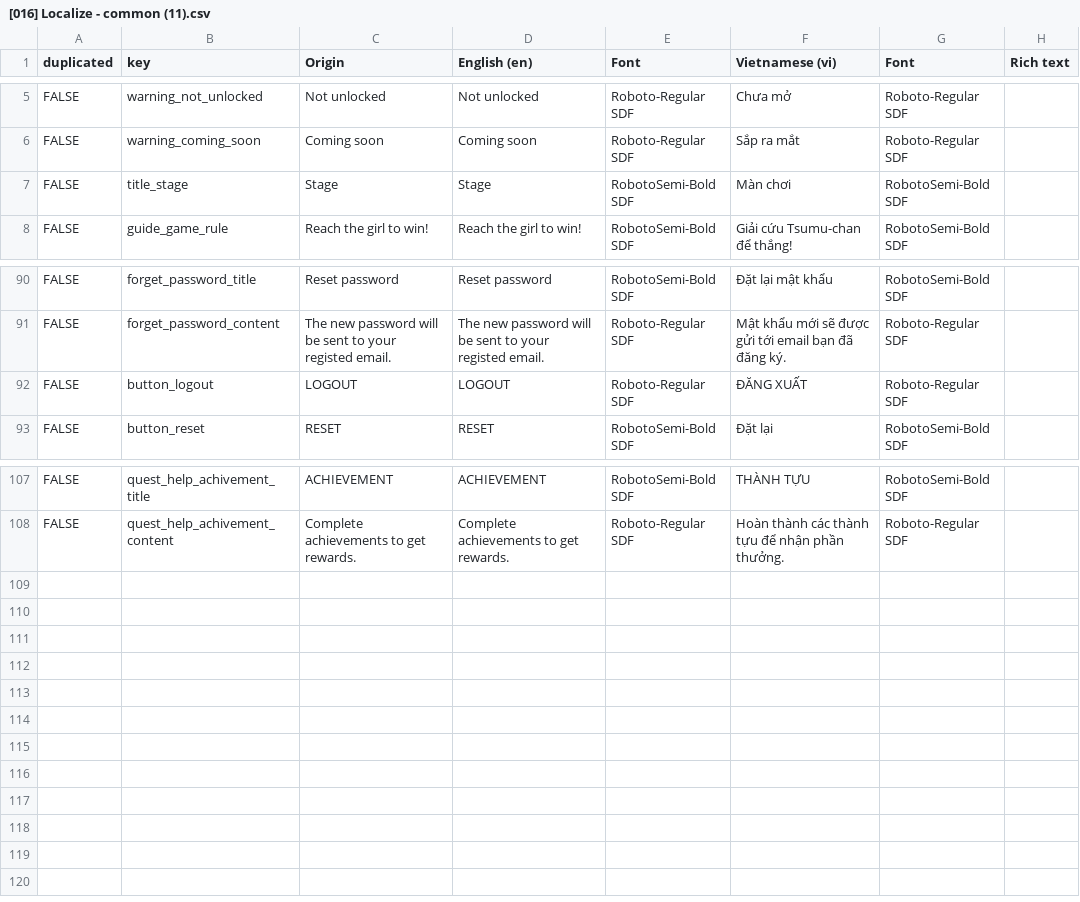
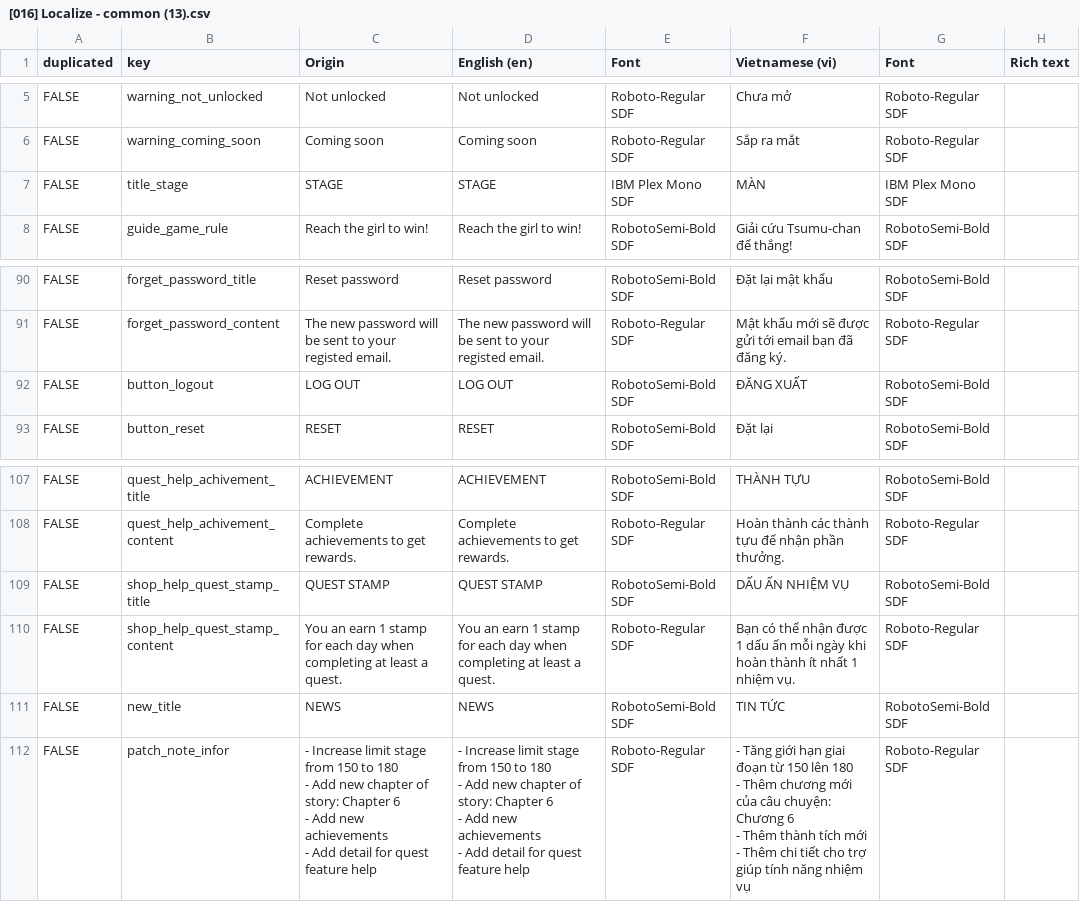
Before and after one commit to TonySenpai04/RidersPuzzle, a CSV file: Assets/Resources/Localization/[016] Localize - common (13).csv (was Assets/Resources/Localization/[016] Localize - common (11).csv), drawn as a sheet; only a part is shown, gaps mark what is left out.

Commit message:
Update common localize

```diff
--- a/Assets/Resources/Localization/[016] Localize - common (11).csv
+++ b/Assets/Resources/Localization/[016] Localize - common (13).csv
@@ -6,3 +6,3 @@ FALSE,warning_not_unlocked,Not unlocked,Not unlocked,Roboto-Regular SDF,Chưa m
 FALSE,warning_coming_soon,Coming soon,Coming soon,Roboto-Regular SDF,Sắp ra mắt,Roboto-Regular SDF,
-FALSE,title_stage,Stage,Stage,RobotoSemi-Bold SDF,Màn chơi,RobotoSemi-Bold SDF,
+FALSE,title_stage,STAGE,STAGE,IBM Plex Mono SDF,MÀN,IBM Plex Mono SDF,
 FALSE,guide_game_rule,Reach the girl to win!,Reach the girl to win!,RobotoSemi-Bold SDF,Giải cứu Tsumu-chan để thắng!,RobotoSemi-Bold SDF,
@@ -91,3 +91,3 @@ FALSE,forget_password_title,Reset password,Reset password,RobotoSemi-Bold SDF,Đ
 FALSE,forget_password_content,The new password will be sent to your registed email.,The new password will be sent to your registed email.,Roboto-Regular SDF,Mật khẩu mới sẽ được gửi tới email bạn đã đăng ký.,Roboto-Regular SDF,
-FALSE,button_logout,LOGOUT,LOGOUT,Roboto-Regular SDF,ĐĂNG XUẤT,Roboto-Regular SDF,
+FALSE,button_logout,LOG OUT,LOG OUT,RobotoSemi-Bold SDF,ĐĂNG XUẤT,RobotoSemi-Bold SDF,
 FALSE,button_reset,RESET,RESET,RobotoSemi-Bold SDF,Đặt lại ,RobotoSemi-Bold SDF,
@@ -108 +108,14 @@ FALSE,quest_help_achivement_title,ACHIEVEMENT,ACHIEVEMENT,RobotoSemi-Bold SDF,TH
 FALSE,quest_help_achivement_content,Complete achievements to get rewards.,Complete achievements to get rewards.,Roboto-Regular SDF,Hoàn thành các thành tựu để nhận phần thưởng.,Roboto-Regular SDF,
+FALSE,shop_help_quest_stamp_title,QUEST STAMP,QUEST STAMP,RobotoSemi-Bold SDF,DẤU ẤN NHIỆM VỤ,RobotoSemi-Bold SDF,
+FALSE,shop_help_quest_stamp_content,You an earn 1 stamp for each day when completing at least a quest.,You an earn 1 stamp for each day when completing at least a quest.,Roboto-Regular SDF,Bạn có thể nhận được 1 dấu ấn mỗi ngày khi hoàn thành ít nhất 1 nhiệm vụ.,Roboto-Regular SDF,
+FALSE,new_title,NEWS,NEWS,RobotoSemi-Bold SDF,TIN TỨC,RobotoSemi-Bold SDF,
+FALSE,patch_note_infor,"- Increase limit stage from 150 to 180
+- Add new chapter of story: Chapter 6
+- Add new achievements
+- Add detail for quest feature help","- Increase limit stage from 150 to 180
+- Add new chapter of story: Chapter 6
+- Add new achievements
+- Add detail for quest feature help",Roboto-Regular SDF,"- Tăng giới hạn giai đoạn từ 150 lên 180
+- Thêm chương mới của câu chuyện: Chương 6
+- Thêm thành tích mới
+- Thêm chi tiết cho trợ giúp tính năng nhiệm vụ",Roboto-Regular SDF,
```
Also changed, not shown: 21 other files.
